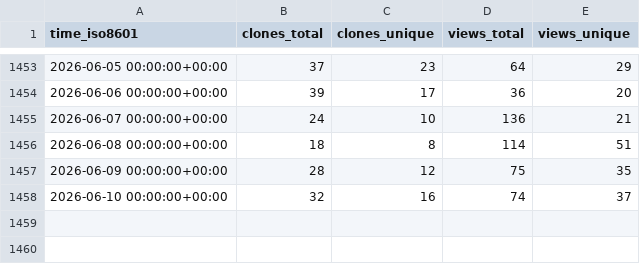
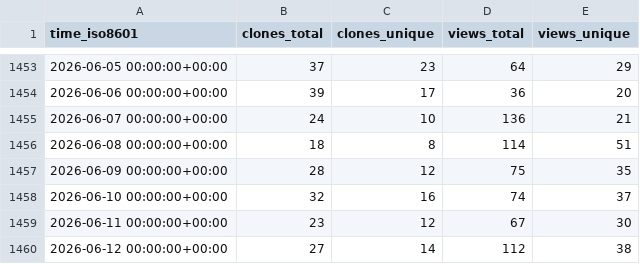
Before and after one commit to aws-samples/aws-customer-playbook-framework, a CSV file: aws-samples/aws-customer-playbook-framework/ghrs-data/views_clones_aggregate.csv, drawn as a sheet; only a part is shown, gaps mark what is left out.

```diff
--- a/aws-samples/aws-customer-playbook-framework/ghrs-data/views_clones_aggregate.csv
+++ b/aws-samples/aws-customer-playbook-framework/ghrs-data/views_clones_aggregate.csv
@@ -1458 +1458,3 @@ time_iso8601,clones_total,clones_unique,views_total,views_unique
 2026-06-10 00:00:00+00:00,32,16,74,37
+2026-06-11 00:00:00+00:00,23,12,67,30
+2026-06-12 00:00:00+00:00,27,14,112,38
```
Also changed, not shown: 1 other file.
